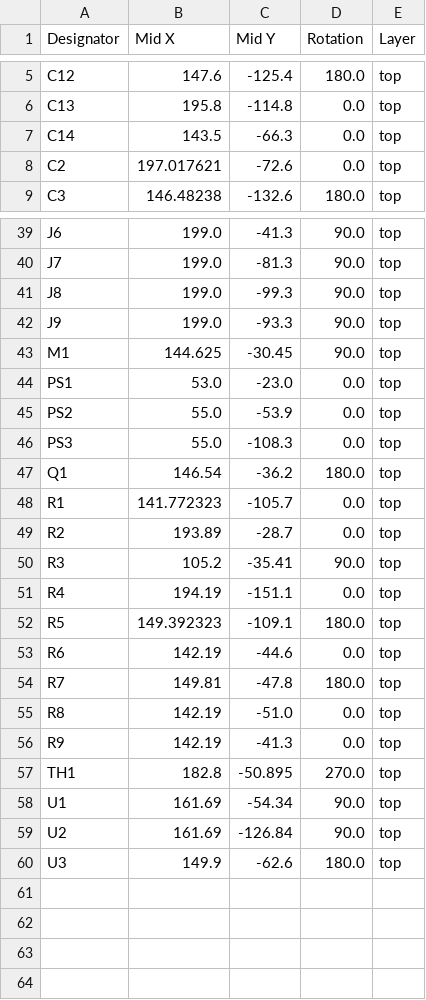
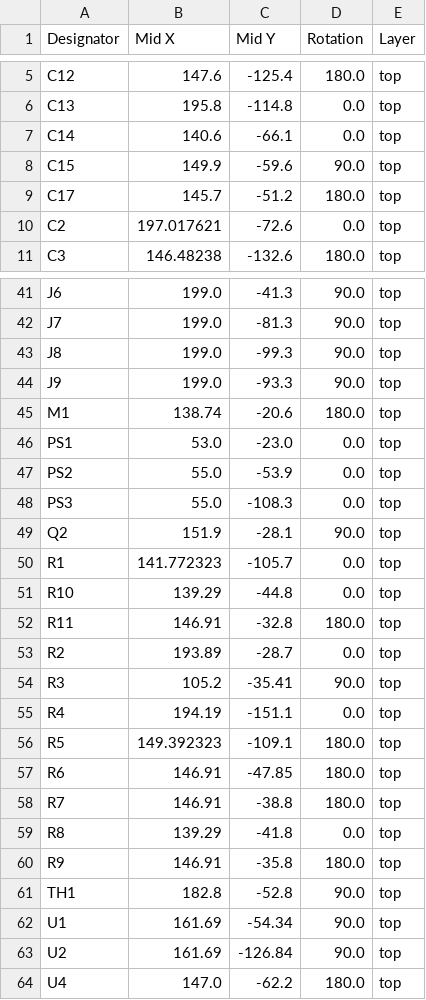
Before and after one commit to adeboni/eurorack, a CSV file: mega_12v_pwr/production/mega_12v_pwr_2024-08-19_08-27-29/positions.csv (was mega_12v_pwr/production/mega_12v_pwr_2024-08-19_07-40-41/positions.csv), drawn as a sheet; only a part is shown, gaps mark what is left out; the diff covers the shown part only.

```diff
--- a/mega_12v_pwr/production/mega_12v_pwr_2024-08-19_07-40-41/positions.csv
+++ b/mega_12v_pwr/production/mega_12v_pwr_2024-08-19_08-27-29/positions.csv
@@ -6,3 +6,5 @@ C12,147.6,-125.4,180.0,top
 C13,195.8,-114.8,0.0,top
-C14,143.5,-66.3,0.0,top
+C14,140.6,-66.1,0.0,top
+C15,149.9,-59.6,90.0,top
+C17,145.7,-51.2,180.0,top
 C2,197.017621,-72.6,0.0,top
@@ -42,3 +44,3 @@ J8,199.0,-99.3,90.0,top
 J9,199.0,-93.3,90.0,top
-M1,144.625,-30.45,90.0,top
+M1,138.74,-20.6,180.0,top
 PS1,53.0,-23.0,0.0,top
@@ -46,4 +48,6 @@ PS2,55.0,-53.9,0.0,top
 PS3,55.0,-108.3,0.0,top
-Q1,146.54,-36.2,180.0,top
+Q2,151.9,-28.1,90.0,top
 R1,141.772323,-105.7,0.0,top
+R10,139.29,-44.8,0.0,top
+R11,146.91,-32.8,180.0,top
 R2,193.89,-28.7,0.0,top
@@ -52,9 +56,9 @@ R4,194.19,-151.1,0.0,top
 R5,149.392323,-109.1,180.0,top
-R6,142.19,-44.6,0.0,top
-R7,149.81,-47.8,180.0,top
-R8,142.19,-51.0,0.0,top
-R9,142.19,-41.3,0.0,top
-TH1,182.8,-50.895,270.0,top
+R6,146.91,-47.85,180.0,top
+R7,146.91,-38.8,180.0,top
+R8,139.29,-41.8,0.0,top
+R9,146.91,-35.8,180.0,top
+TH1,182.8,-52.8,90.0,top
 U1,161.69,-54.34,90.0,top
 U2,161.69,-126.84,90.0,top
-U3,149.9,-62.6,180.0,top
+U4,147.0,-62.2,180.0,top
```
Also changed, not shown: 13 edited cells elsewhere in this file, mega_12v_pwr/production/mega_12v_pwr_2024-08-19_08-27-29/bom.csv, mega_12v_pwr/production/mega_12v_pwr_2024-08-19_08-27-29/designators.csv, 5 other files.
